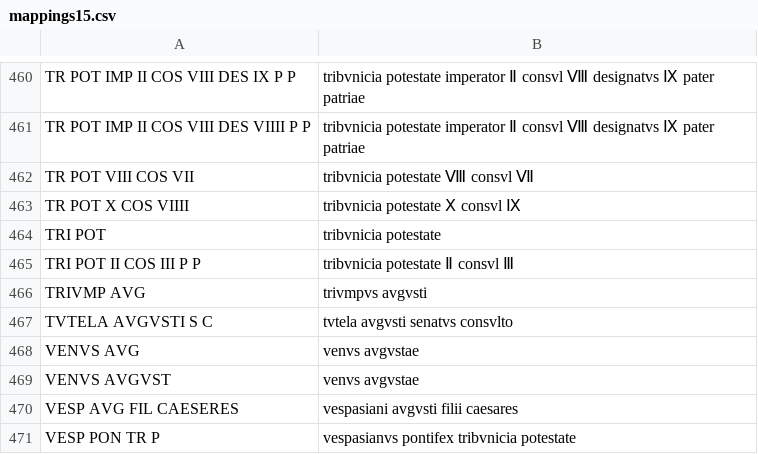
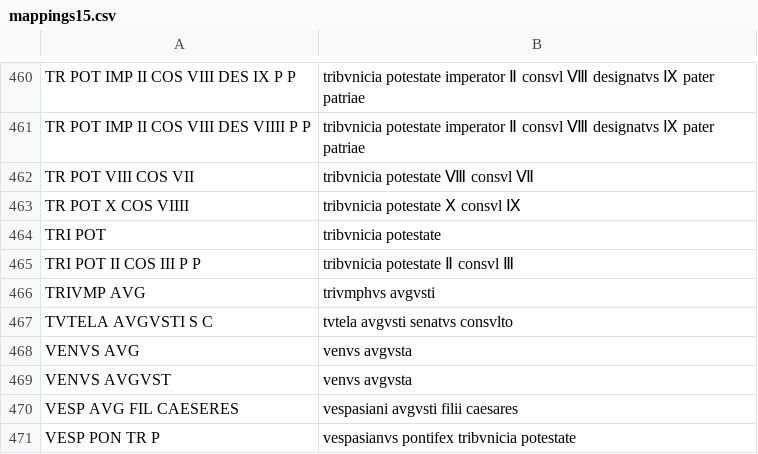
Before and after one commit to neelsmith/ocre-texts, a CSV file: mappings/mappings15.csv (was staging/mappings15.csv), drawn as a sheet; only a part is shown, gaps mark what is left out.

Commit message:
Accept mappings 15

```diff
--- a/staging/mappings15.csv
+++ b/mappings/mappings15.csv
@@ -465,6 +465,6 @@ TRI POT,tribvnicia potestate
 TRI POT II COS III P P,tribvnicia potestate Ⅱ consvl Ⅲ
-TRIVMP AVG,trivmpvs avgvsti
+TRIVMP AVG,trivmphvs avgvsti
 TVTELA AVGVSTI S C,tvtela avgvsti senatvs consvlto
-VENVS AVG,venvs avgvstae
-VENVS AVGVST,venvs avgvstae
+VENVS AVG,venvs avgvsta
+VENVS AVGVST,venvs avgvsta
 VESP AVG FIL CAESERES,vespasiani avgvsti filii caesares
```
Also changed, not shown: 1 other file.
